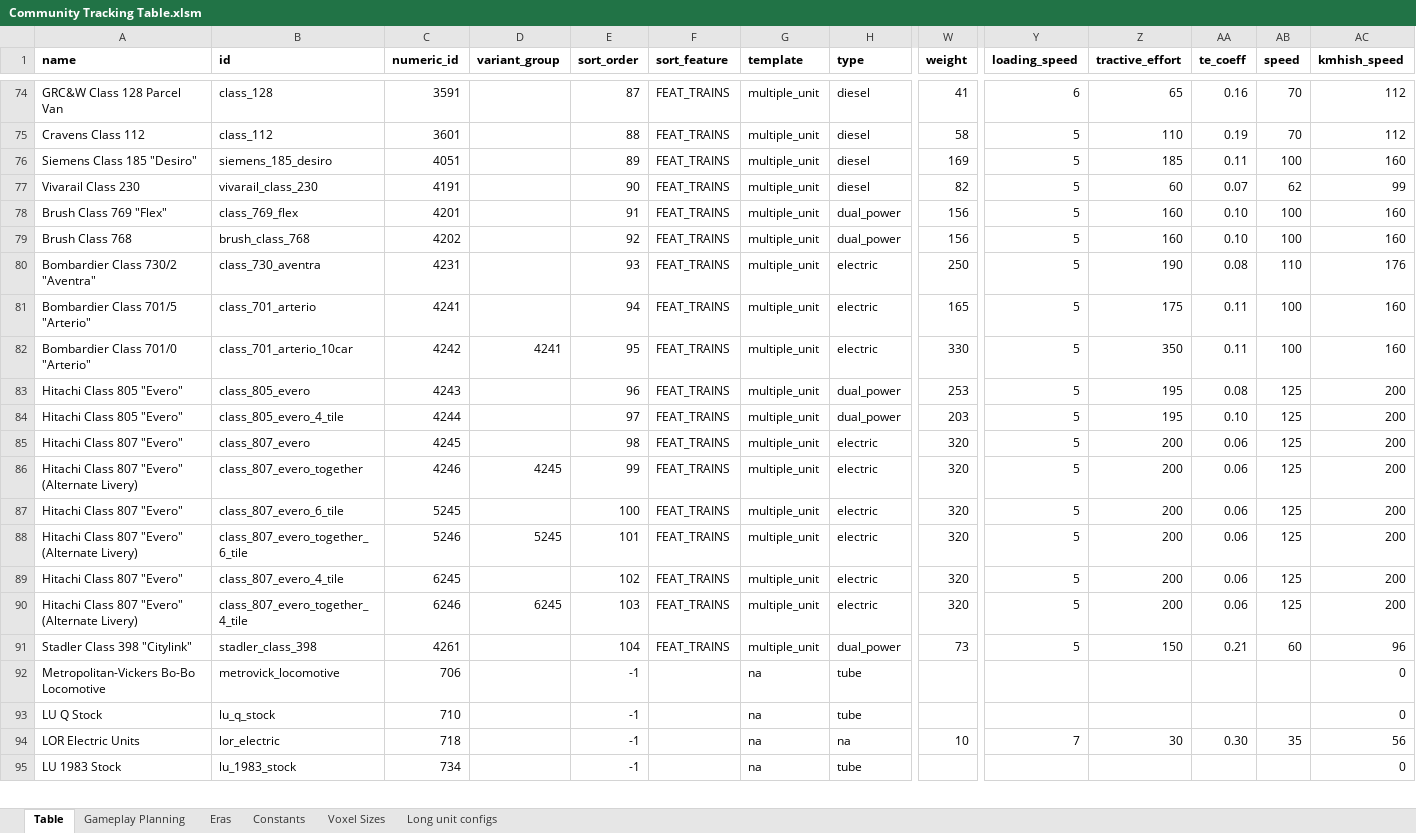
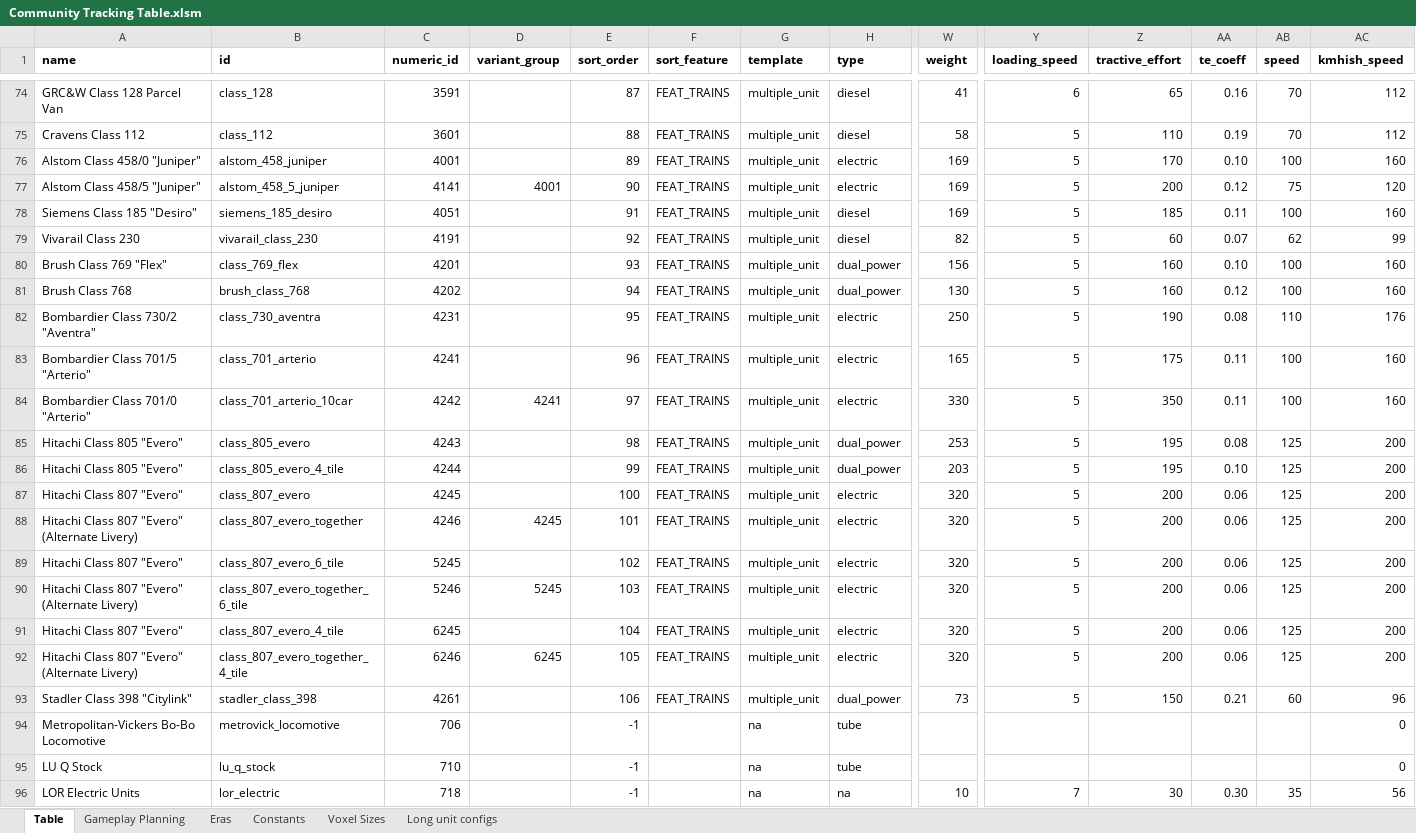
Before and after one commit to mattkimber/timberwolfs_trains, an Excel workbook: Community Tracking Table.xlsm, sheet Table, drawn as a sheet; only a part is shown, gaps mark what is left out; the shorter side is filled out with more unchanged rows; values as stored, in another font and other column widths than the file's, no borders; conditional formats not drawn; addresses are those after the commit; rows hold the shown columns only; the diff names each change by its address in the sheet, - before the commit and + after, or states it on an @@ line.

```diff
--- a/Community Tracking Table.xlsm (sheet Table)
+++ b/Community Tracking Table.xlsm (sheet Table)
+row 76: Alstom Class 458/0 "Juniper" | alstom_458_juniper | 4001 |  | 89 | FEAT_TRAINS | multiple_unit | electric | 169 | 5 | 170 | 0.10 | 100 | 160
+row 77: Alstom Class 458/5 "Juniper" | alstom_458_5_juniper | 4141 | 4001 | 90 | FEAT_TRAINS | multiple_unit | electric | 169 | 5 | 200 | 0.12 | 75 | 120
-E78 (sort_order): 89
+E78 (sort_order): 91
-E79 (sort_order): 90
+E79 (sort_order): 92
-E80 (sort_order): 91
+E80 (sort_order): 93
-E81 (sort_order): 92
+E81 (sort_order): 94
-W81 (weight): 156
+W81 (weight): 130
-AA81 (te_coeff): 0.10
+AA81 (te_coeff): 0.12
-E82 (sort_order): 93
+E82 (sort_order): 95
-E83 (sort_order): 94
+E83 (sort_order): 96
-E84 (sort_order): 95
+E84 (sort_order): 97
-E85 (sort_order): 96
+E85 (sort_order): 98
-E86 (sort_order): 97
+E86 (sort_order): 99
-E87 (sort_order): 98
+E87 (sort_order): 100
-E88 (sort_order): 99
+E88 (sort_order): 101
-E89 (sort_order): 100
+E89 (sort_order): 102
-E90 (sort_order): 101
+E90 (sort_order): 103
-E91 (sort_order): 102
+E91 (sort_order): 104
-E92 (sort_order): 103
+E92 (sort_order): 105
-E93 (sort_order): 104
+E93 (sort_order): 106
```
Also changed, not shown: sheet Gameplay Planning, formulas that keep their value, hidden cells, Tracking Table.xlsm, 13 other files.
